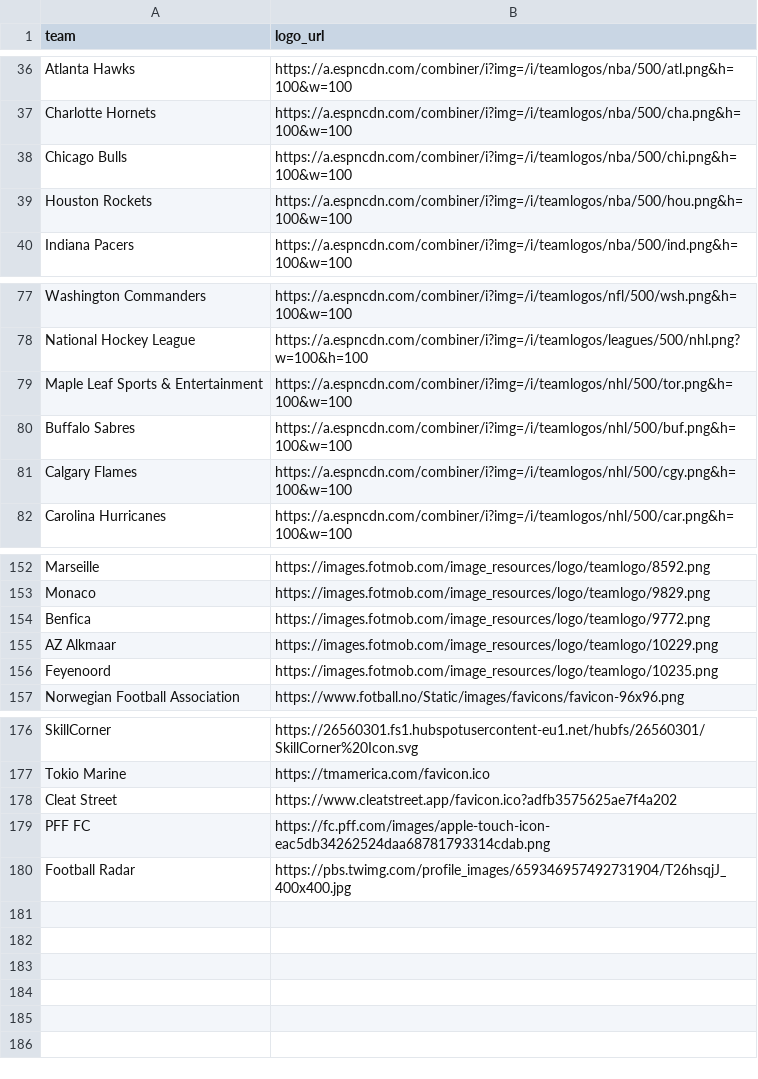
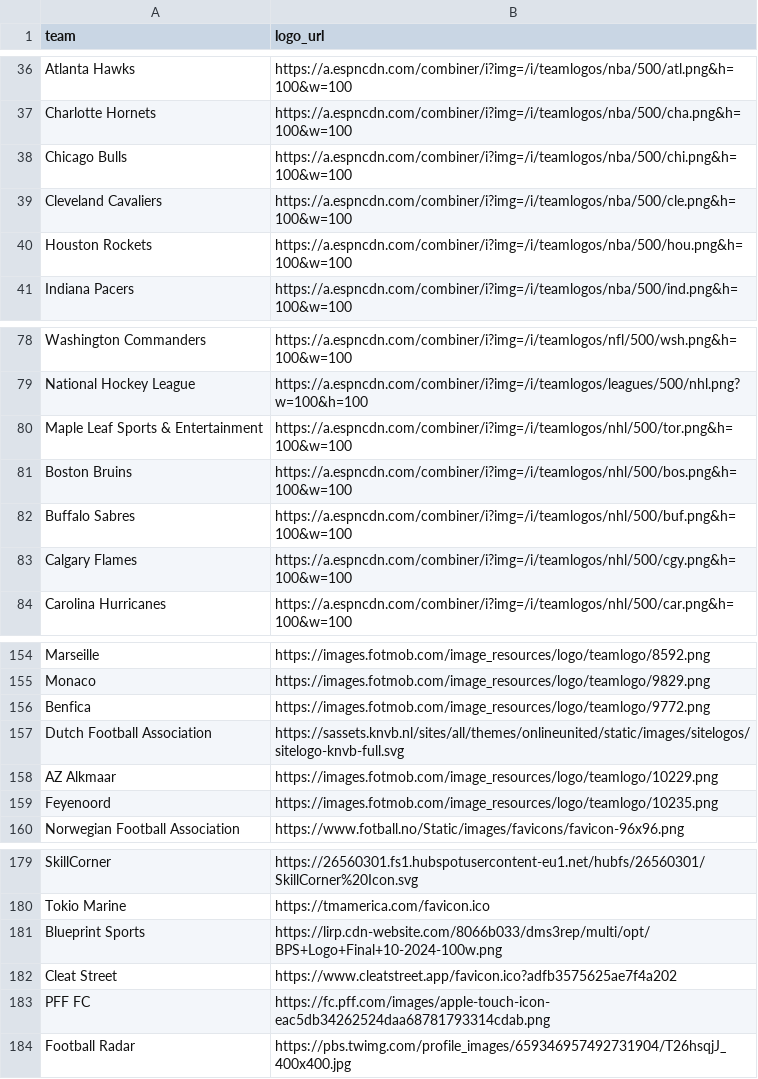
Before and after one commit to saberpowers/saberpowers.github.io, a CSV file: jobs/logos.csv, drawn as a sheet; only a part is shown, gaps mark what is left out; the diff names each change by its address in the sheet, - before the commit and + after, or states it on an @@ line.

```diff
--- a/jobs/logos.csv
+++ b/jobs/logos.csv
+row 39: Cleveland Cavaliers | https://a.espncdn.com/combiner/i?img=/i/teamlogos/nba/500/cle.png&h=100&w=100
+row 81: Boston Bruins | https://a.espncdn.com/combiner/i?img=/i/teamlogos/nhl/500/bos.png&h=100&w=100
+row 157: Dutch Football Association | https://sassets.knvb.nl/sites/all/themes/onlineunited/static/images/sitelogos/sitelogo-knvb-full.svg
+row 181: Blueprint Sports | https://lirp.cdn-website.com/8066b033/dms3rep/multi/opt/BPS+Logo+Final+10-2024-100w.png
```
Also changed, not shown: jobs/jobs.csv.
